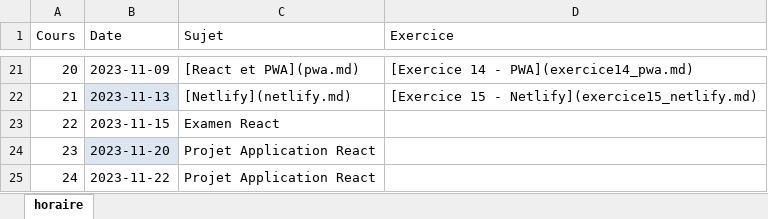
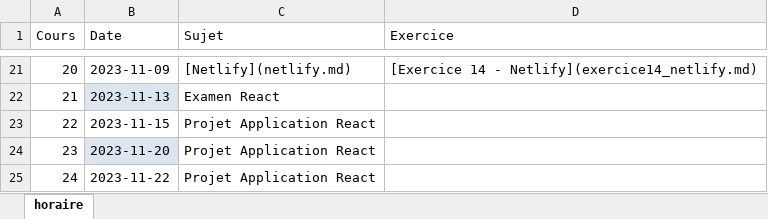
Before and after one commit to cegepvictoetienne/developpementweb3, an Excel workbook: template/horaire.xlsx, sheet horaire, drawn as a sheet; only a part is shown, gaps mark what is left out; values as stored, in another font and other column widths than the file's, no borders; the diff covers the shown part only; the diff names each change by its address in the sheet, - before the commit and + after, or states it on an @@ line.

```diff
--- a/template/horaire.xlsx (sheet horaire)
+++ b/template/horaire.xlsx (sheet horaire)
-C21 (Sujet): [React et PWA](pwa.md)
+C21 (Sujet): [Netlify](netlify.md)
-D21 (Exercice): [Exercice 14 - PWA](exercice14_pwa.md)
+D21 (Exercice): [Exercice 14 - Netlify](exercice14_netlify.md)
-C22 (Sujet): [Netlify](netlify.md)
+C22 (Sujet): Examen React
-D22 (Exercice): [Exercice 15 - Netlify](exercice15_netlify.md)
+D22 (Exercice): (empty)
-C23 (Sujet): Examen React
+C23 (Sujet): Projet Application React
```
Also changed, not shown: 31 edited cells elsewhere in this sheet, template/grille_correction.xlsx, 29 other files.
